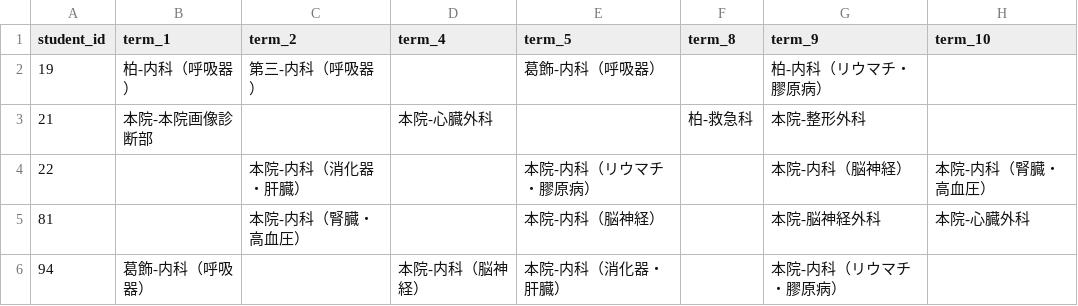
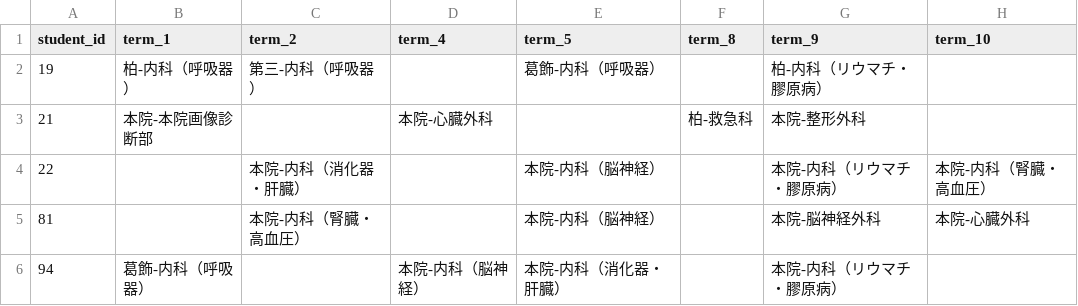
Before and after one commit to 9RmN/CCsimulator, a CSV file: assignment_matrix.csv, drawn as a sheet.

```diff
--- a/assignment_matrix.csv
+++ b/assignment_matrix.csv
@@ -3,3 +3,3 @@ student_id,term_1,term_2,term_4,term_5,term_8,term_9,term_10
 21,本院-本院画像診断部,,本院-心臓外科,,柏-救急科,本院-整形外科,
-22,,本院-内科（消化器・肝臓）,,本院-内科（リウマチ・膠原病）,,本院-内科（脳神経）,本院-内科（腎臓・高血圧）
+22,,本院-内科（消化器・肝臓）,,本院-内科（脳神経）,,本院-内科（リウマチ・膠原病）,本院-内科（腎臓・高血圧）
 81,,本院-内科（腎臓・高血圧）,,本院-内科（脳神経）,,本院-脳神経外科,本院-心臓外科
```
Also changed, not shown: assignment_with_unanswered.csv, department_summary.csv, 4 other files.
